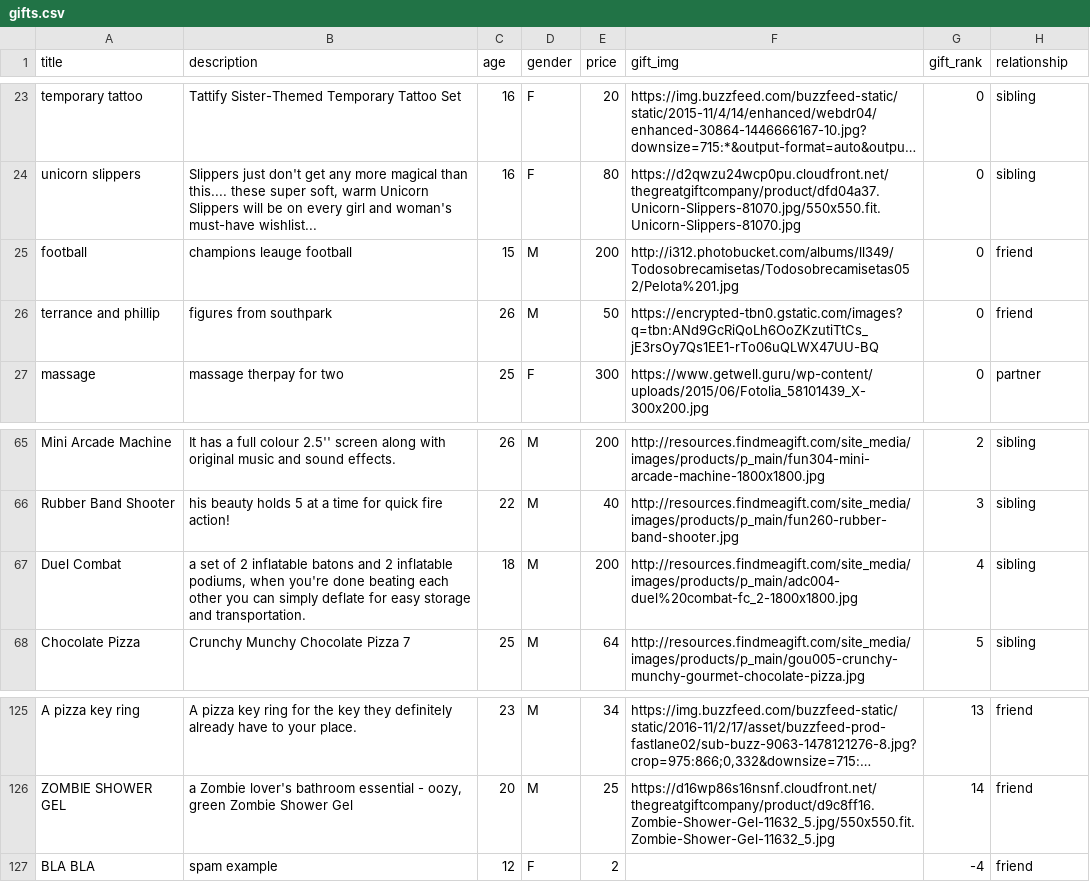
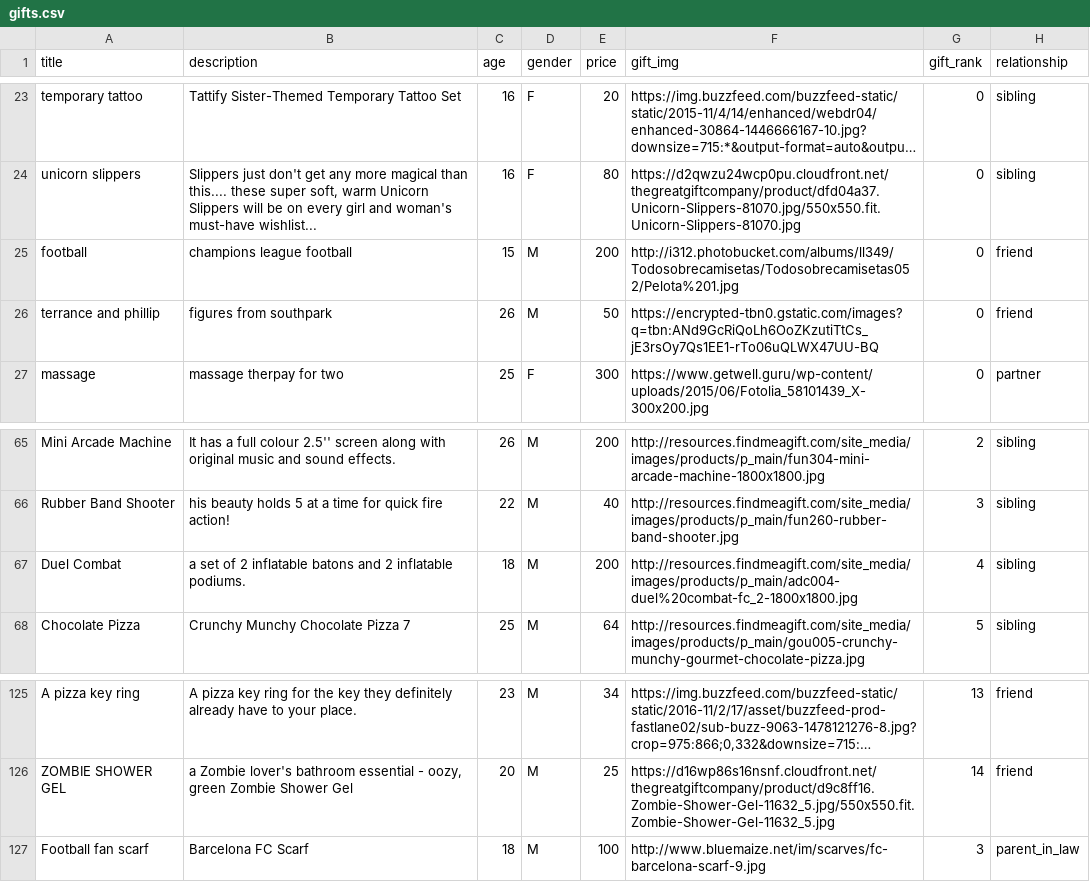
Before and after one commit to AwesomeOwls/Gifted, a CSV file: gifts.csv, drawn as a sheet; only a part is shown, gaps mark what is left out; long unchanged cells end in …; removed rows and columns are numbered as before the commit, all else as after; the diff names each change by its address in the sheet, - before the commit and + after, or states it on an @@ line.

```diff
--- a/gifts.csv
+++ b/gifts.csv
-B25 (description): champions leauge football
+B25 (description): champions league football
-B67 (description): …2 inflatable podiums, when you're done beating each other you can simply deflate for easy storage and transportation.
+B67 (description): …2 inflatable podiums.
-row 127: BLA BLA | spam example | 12 | F | 2 |  | -4 | friend
+row 127: Football fan scarf | Barcelona FC Scarf | 18 | M | 100 | http://www.bluemaize.net/im/scarves/fc-barcelona-scarf-9.jpg | 3 | parent_in_law
```
Also changed, not shown: 7 other files.
